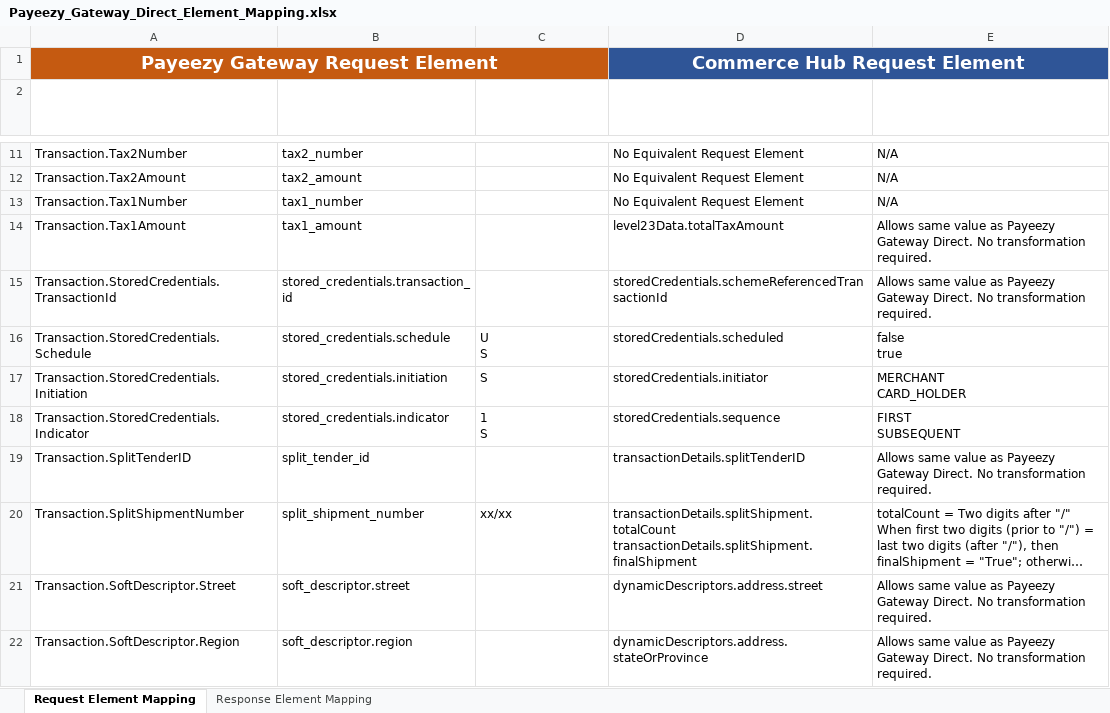
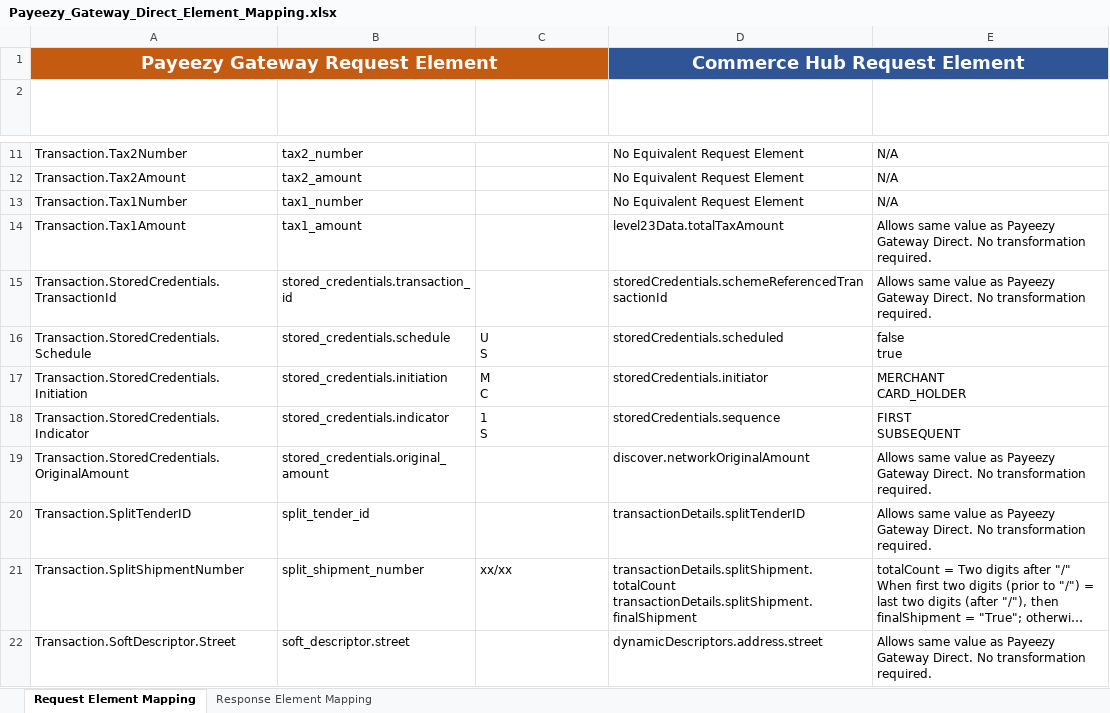
Before and after one commit to Fiserv/Commerce-Hub, an Excel workbook: docs/Resources/Guides/Payeezy/Payeezy_Gateway_Direct_Element_Mapping.xlsx, sheet Request Element Mapping, drawn as a sheet; only a part is shown, gaps mark what is left out; the shorter side is filled out with more unchanged rows; long unchanged cells end in …; values as stored, in another font and other column widths than the file's, no borders; table styles not drawn; ↵ is a line break in a cell; the diff names each change by its address in the sheet, - before the commit and + after, or states it on an @@ line.

```diff
--- a/docs/Resources/Guides/Payeezy/Payeezy_Gateway_Direct_Element_Mapping.xlsx (sheet Request Element Mapping)
+++ b/docs/Resources/Guides/Payeezy/Payeezy_Gateway_Direct_Element_Mapping.xlsx (sheet Request Element Mapping)
-C17: S
+C17: M ↵ C
+row 19: Transaction.StoredCredentials.OriginalAmount | stored_credentials.original_amount |  | discover.networkOriginalAmount | Allows same value as Payeezy Gateway Direct. No transformation required.
```
Also changed, not shown: docs/Resources/Guides/Payeezy/Payeezy_Developer_API_Element_Mapping.xlsx.
